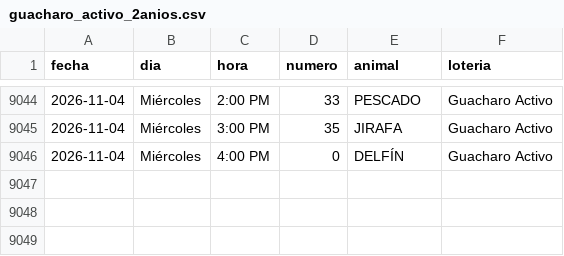
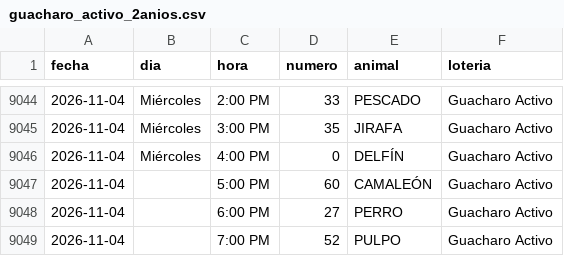
Before and after one commit to victorcsp22-star/sniper-ruletas, a CSV file: data_vz/guacharo_activo_2anios.csv, drawn as a sheet; only a part is shown, gaps mark what is left out.

```diff
--- a/data_vz/guacharo_activo_2anios.csv
+++ b/data_vz/guacharo_activo_2anios.csv
@@ -9046 +9046,4 @@ fecha,dia,hora,numero,animal,loteria
 2026-11-04,Miércoles,4:00 PM,0,DELFÍN,Guacharo Activo
+2026-11-04,,5:00 PM,60,CAMALEÓN,Guacharo Activo
+2026-11-04,,6:00 PM,27,PERRO,Guacharo Activo
+2026-11-04,,7:00 PM,52,PULPO,Guacharo Activo
```
Also changed, not shown: data_vz/lotto_activo_2anios.csv, data_vz/ruleta_royal_2anios.csv, 7 other files.
